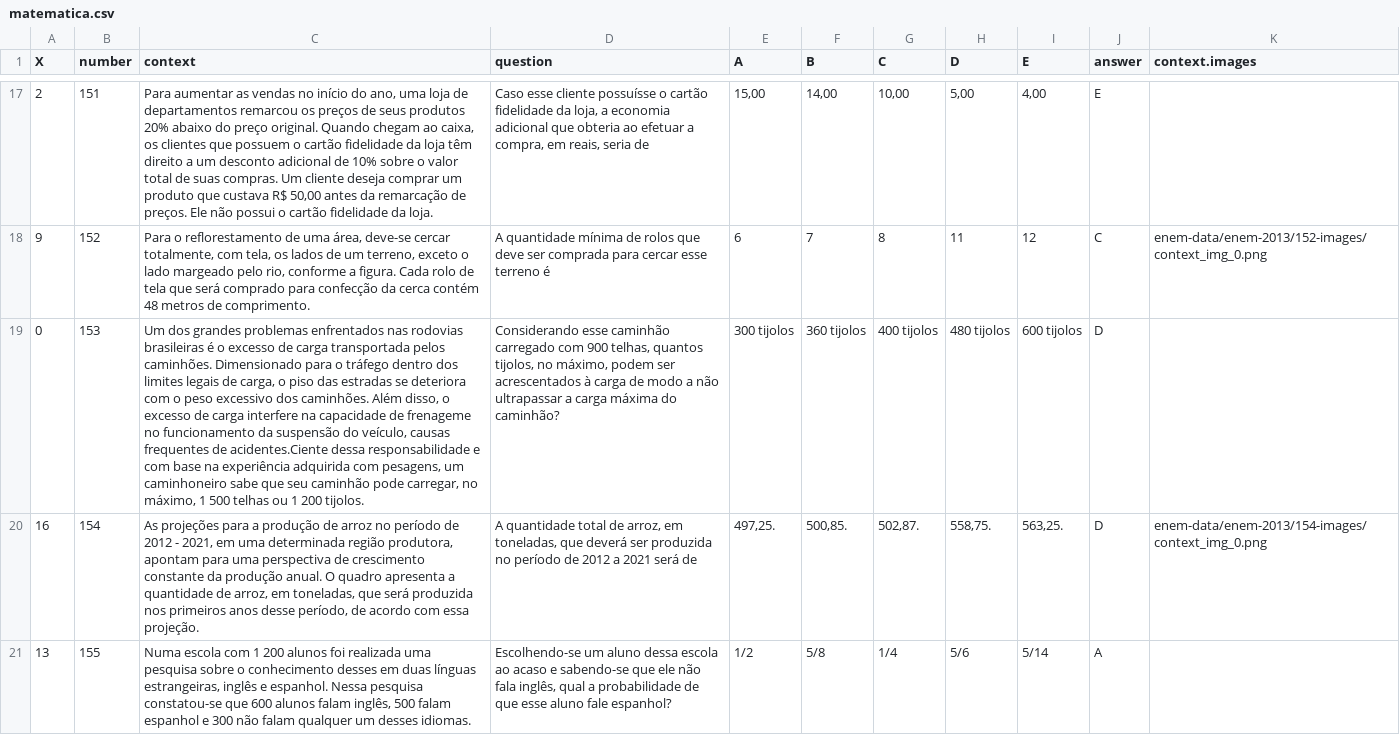
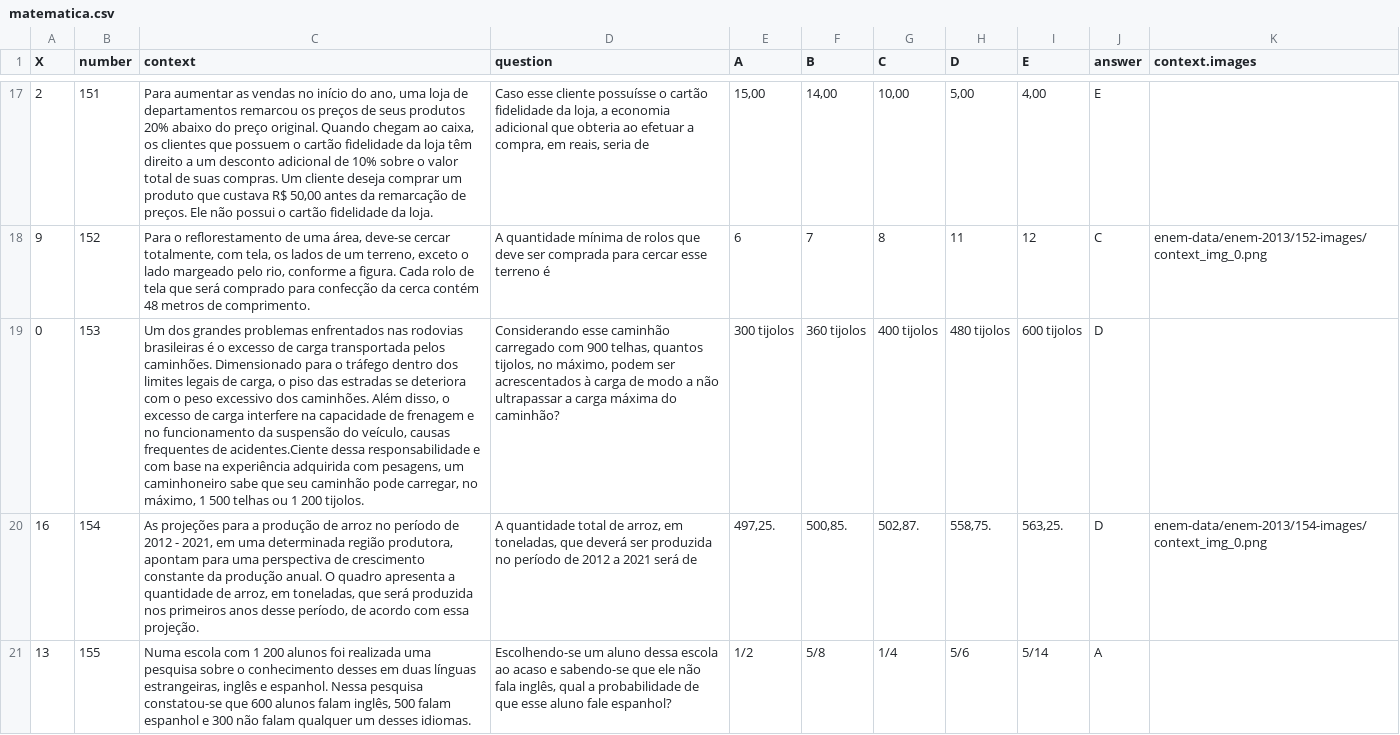
Before and after one commit to mcalefe/extract-enem-data, a CSV file: enem-data/enem-2013/matematica.csv, drawn as a sheet; only a part is shown, gaps mark what is left out; the diff covers the shown part only; the diff names each change by its address in the sheet, - before the commit and + after, or states it on an @@ line.

```diff
--- a/enem-data/enem-2013/matematica.csv
+++ b/enem-data/enem-2013/matematica.csv
-C19 (context): …capacidade de frenageme no funcionamento…
+C19 (context): …capacidade de frenagem e no funcionamento…
```
Also changed, not shown: 1 edited cell elsewhere in this file, enem-data/enem-2009/matematica.csv, enem-data/enem-2010/matematica.csv, 4 other files.
